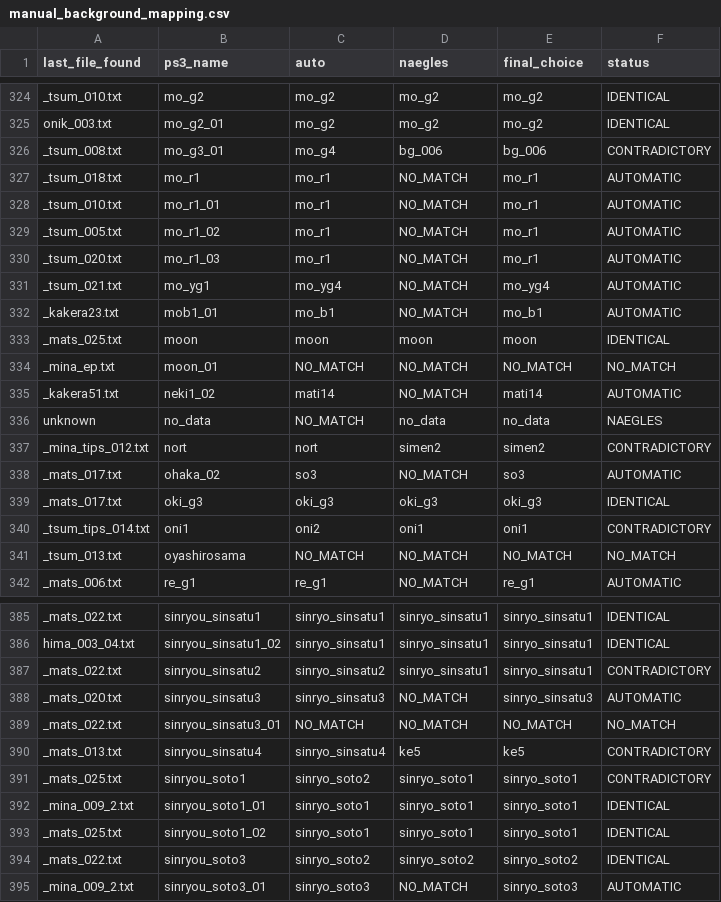
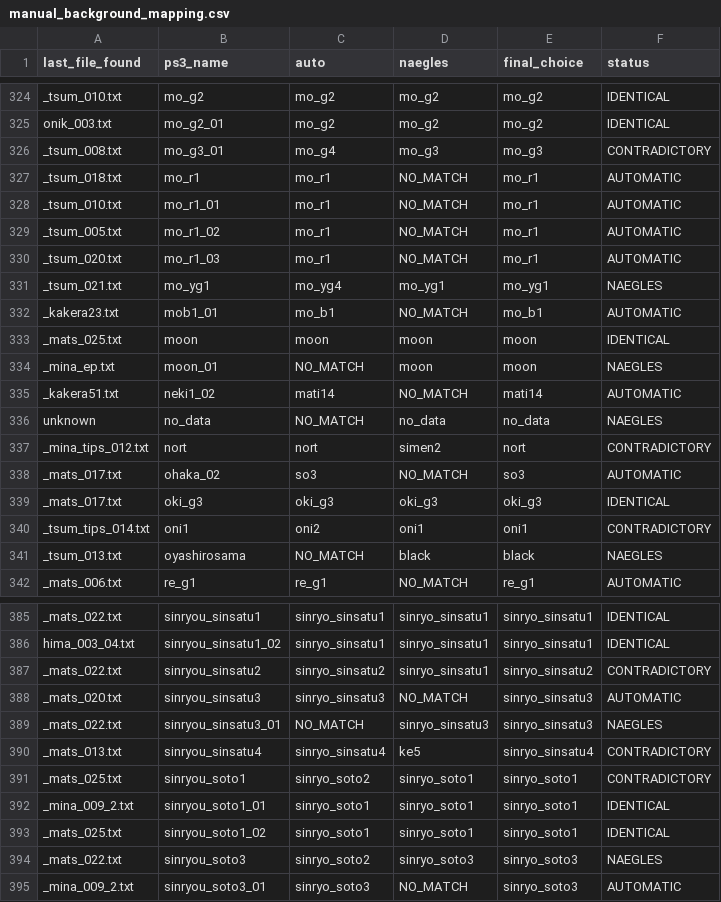
Before and after one commit to drojf/match_higurashi_scripts, a CSV file: background_matching/manual_background_mapping.csv, drawn as a sheet; only a part is shown, gaps mark what is left out; the diff covers the shown part only.

Commit message:
Update file with naegle's manual fixes

```diff
--- a/background_matching/manual_background_mapping.csv
+++ b/background_matching/manual_background_mapping.csv
@@ -325,3 +325,3 @@ _tsum_010.txt,mo_g2,mo_g2,mo_g2,mo_g2,IDENTICAL
 onik_003.txt,mo_g2_01,mo_g2,mo_g2,mo_g2,IDENTICAL
-_tsum_008.txt,mo_g3_01,mo_g4,bg_006,bg_006,CONTRADICTORY
+_tsum_008.txt,mo_g3_01,mo_g4,mo_g3,mo_g3,CONTRADICTORY
 _tsum_018.txt,mo_r1,mo_r1,NO_MATCH,mo_r1,AUTOMATIC
@@ -330,9 +330,9 @@ _tsum_005.txt,mo_r1_02,mo_r1,NO_MATCH,mo_r1,AUTOMATIC
 _tsum_020.txt,mo_r1_03,mo_r1,NO_MATCH,mo_r1,AUTOMATIC
-_tsum_021.txt,mo_yg1,mo_yg4,NO_MATCH,mo_yg4,AUTOMATIC
+_tsum_021.txt,mo_yg1,mo_yg4,mo_yg1,mo_yg1,NAEGLES
 _kakera23.txt,mob1_01,mo_b1,NO_MATCH,mo_b1,AUTOMATIC
 _mats_025.txt,moon,moon,moon,moon,IDENTICAL
-_mina_ep.txt,moon_01,NO_MATCH,NO_MATCH,NO_MATCH,NO_MATCH
+_mina_ep.txt,moon_01,NO_MATCH,moon,moon,NAEGLES
 _kakera51.txt,neki1_02,mati14,NO_MATCH,mati14,AUTOMATIC
 unknown,no_data,NO_MATCH,no_data,no_data,NAEGLES
-_mina_tips_012.txt,nort,nort,simen2,simen2,CONTRADICTORY
+_mina_tips_012.txt,nort,nort,simen2,nort,CONTRADICTORY
 _mats_017.txt,ohaka_02,so3,NO_MATCH,so3,AUTOMATIC
@@ -340,3 +340,3 @@ _mats_017.txt,oki_g3,oki_g3,oki_g3,oki_g3,IDENTICAL
 _tsum_tips_014.txt,oni1,oni2,oni1,oni1,CONTRADICTORY
-_tsum_013.txt,oyashirosama,NO_MATCH,NO_MATCH,NO_MATCH,NO_MATCH
+_tsum_013.txt,oyashirosama,NO_MATCH,black,black,NAEGLES
 _mats_006.txt,re_g1,re_g1,NO_MATCH,re_g1,AUTOMATIC
@@ -386,6 +386,6 @@ _mats_022.txt,sinryou_sinsatu1,sinryo_sinsatu1,sinryo_sinsatu1,sinryo_sinsatu1,I
 hima_003_04.txt,sinryou_sinsatu1_02,sinryo_sinsatu1,sinryo_sinsatu1,sinryo_sinsatu1,IDENTICAL
-_mats_022.txt,sinryou_sinsatu2,sinryo_sinsatu2,sinryo_sinsatu1,sinryo_sinsatu1,CONTRADICTORY
+_mats_022.txt,sinryou_sinsatu2,sinryo_sinsatu2,sinryo_sinsatu1,sinryo_sinsatu2,CONTRADICTORY
 _mats_020.txt,sinryou_sinsatu3,sinryo_sinsatu3,NO_MATCH,sinryo_sinsatu3,AUTOMATIC
-_mats_022.txt,sinryou_sinsatu3_01,NO_MATCH,NO_MATCH,NO_MATCH,NO_MATCH
-_mats_013.txt,sinryou_sinsatu4,sinryo_sinsatu4,ke5,ke5,CONTRADICTORY
+_mats_022.txt,sinryou_sinsatu3_01,NO_MATCH,sinryo_sinsatu3,sinryo_sinsatu3,NAEGLES
+_mats_013.txt,sinryou_sinsatu4,sinryo_sinsatu4,ke5,sinryo_sinsatu4,CONTRADICTORY
 _mats_025.txt,sinryou_soto1,sinryo_soto2,sinryo_soto1,sinryo_soto1,CONTRADICTORY
@@ -393,3 +393,3 @@ _mina_009_2.txt,sinryou_soto1_01,sinryo_soto1,sinryo_soto1,sinryo_soto1,IDENTICA
 _mats_025.txt,sinryou_soto1_02,sinryo_soto1,sinryo_soto1,sinryo_soto1,IDENTICAL
-_mats_022.txt,sinryou_soto3,sinryo_soto2,sinryo_soto2,sinryo_soto2,IDENTICAL
+_mats_022.txt,sinryou_soto3,sinryo_soto2,sinryo_soto3,sinryo_soto3,NAEGLES
 _mina_009_2.txt,sinryou_soto3_01,sinryo_soto3,NO_MATCH,sinryo_soto3,AUTOMATIC
```
Also changed, not shown: 106 edited cells elsewhere in this file.
